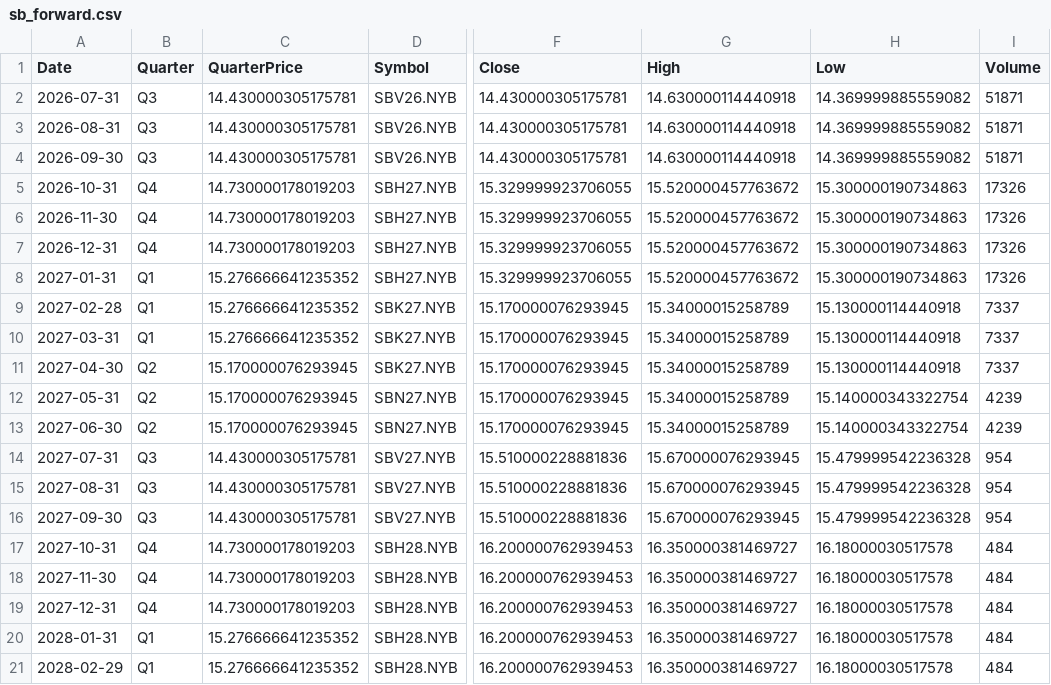
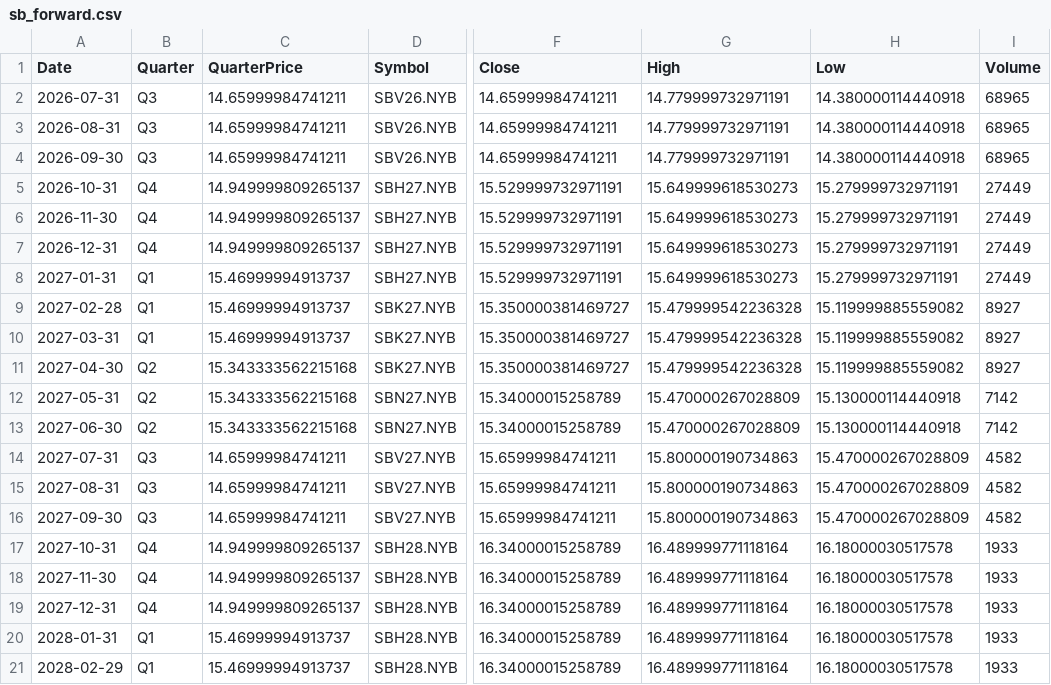
Before and after one commit to ViruAgrawal/sugar11-pipeline, a CSV file: sb_forward.csv, drawn as a sheet; only a part is shown, gaps mark what is left out; the diff covers the shown part only; the diff names each change by its address in the sheet, - before the commit and + after, or states it on an @@ line.

```diff
--- a/sb_forward.csv
+++ b/sb_forward.csv
-C2:C4 (QuarterPrice): 14.430000305175781
+C2:C4 (QuarterPrice): 14.65999984741211
-F2:F4 (Close): 14.430000305175781
+F2:F4 (Close): 14.65999984741211
-G2:G4 (High): 14.630000114440918
+G2:G4 (High): 14.779999732971191
-H2:H4 (Low): 14.369999885559082
+H2:H4 (Low): 14.380000114440918
-I2:I4 (Volume): 51871
+I2:I4 (Volume): 68965
-C5:C7 (QuarterPrice): 14.730000178019203
+C5:C7 (QuarterPrice): 14.949999809265137
-F5:F8 (Close): 15.329999923706055
+F5:F8 (Close): 15.529999732971191
-G5:G8 (High): 15.520000457763672
+G5:G8 (High): 15.649999618530273
-H5:H8 (Low): 15.300000190734863
+H5:H8 (Low): 15.279999732971191
-I5:I8 (Volume): 17326
+I5:I8 (Volume): 27449
-C8:C10 (QuarterPrice): 15.276666641235352
+C8:C10 (QuarterPrice): 15.46999994913737
-F9:F11 (Close): 15.170000076293945
+F9:F11 (Close): 15.350000381469727
-G9:G11 (High): 15.34000015258789
+G9:G11 (High): 15.479999542236328
-H9:H11 (Low): 15.130000114440918
+H9:H11 (Low): 15.119999885559082
-I9:I11 (Volume): 7337
+I9:I11 (Volume): 8927
-C11:C13 (QuarterPrice): 15.170000076293945
+C11:C13 (QuarterPrice): 15.343333562215168
-F12:F13 (Close): 15.170000076293945
+F12:F13 (Close): 15.34000015258789
-G12:G13 (High): 15.34000015258789
+G12:G13 (High): 15.470000267028809
-H12:H13 (Low): 15.140000343322754
+H12:H13 (Low): 15.130000114440918
-I12:I13 (Volume): 4239
+I12:I13 (Volume): 7142
-C14:C16 (QuarterPrice): 14.430000305175781
+C14:C16 (QuarterPrice): 14.65999984741211
-F14:F16 (Close): 15.510000228881836
+F14:F16 (Close): 15.65999984741211
-G14:G16 (High): 15.670000076293945
+G14:G16 (High): 15.800000190734863
-H14:H16 (Low): 15.479999542236328
+H14:H16 (Low): 15.470000267028809
-I14:I16 (Volume): 954
+I14:I16 (Volume): 4582
-C17:C19 (QuarterPrice): 14.730000178019203
+C17:C19 (QuarterPrice): 14.949999809265137
-F17:F21 (Close): 16.200000762939453
+F17:F21 (Close): 16.34000015258789
-G17:G21 (High): 16.350000381469727
+G17:G21 (High): 16.489999771118164
-I17:I21 (Volume): 484
+I17:I21 (Volume): 1933
-C20:C21 (QuarterPrice): 15.276666641235352
+C20:C21 (QuarterPrice): 15.46999994913737
```
Also changed, not shown: 63 edited cells elsewhere in this file, cadusd_forwards.csv, cadusd_spot.csv, 2 other files.
